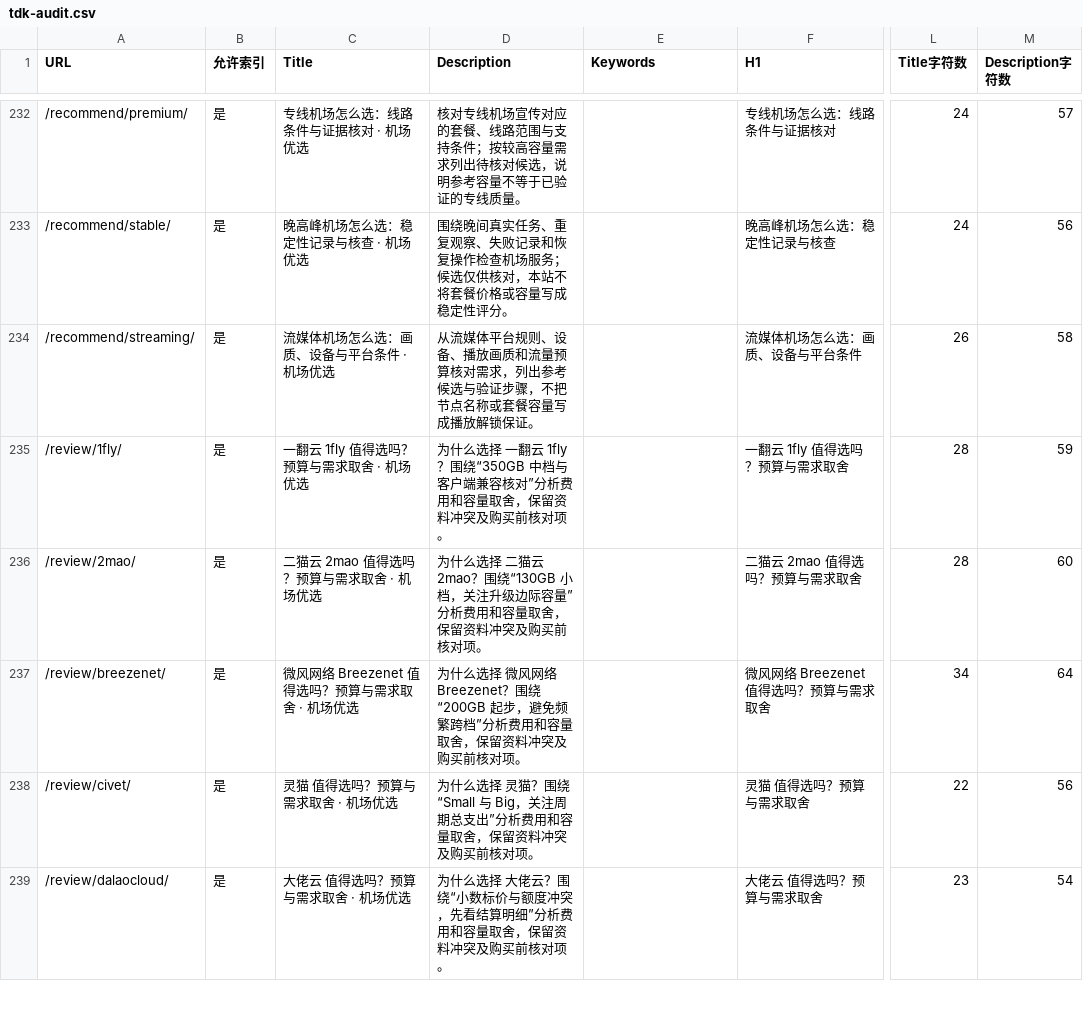
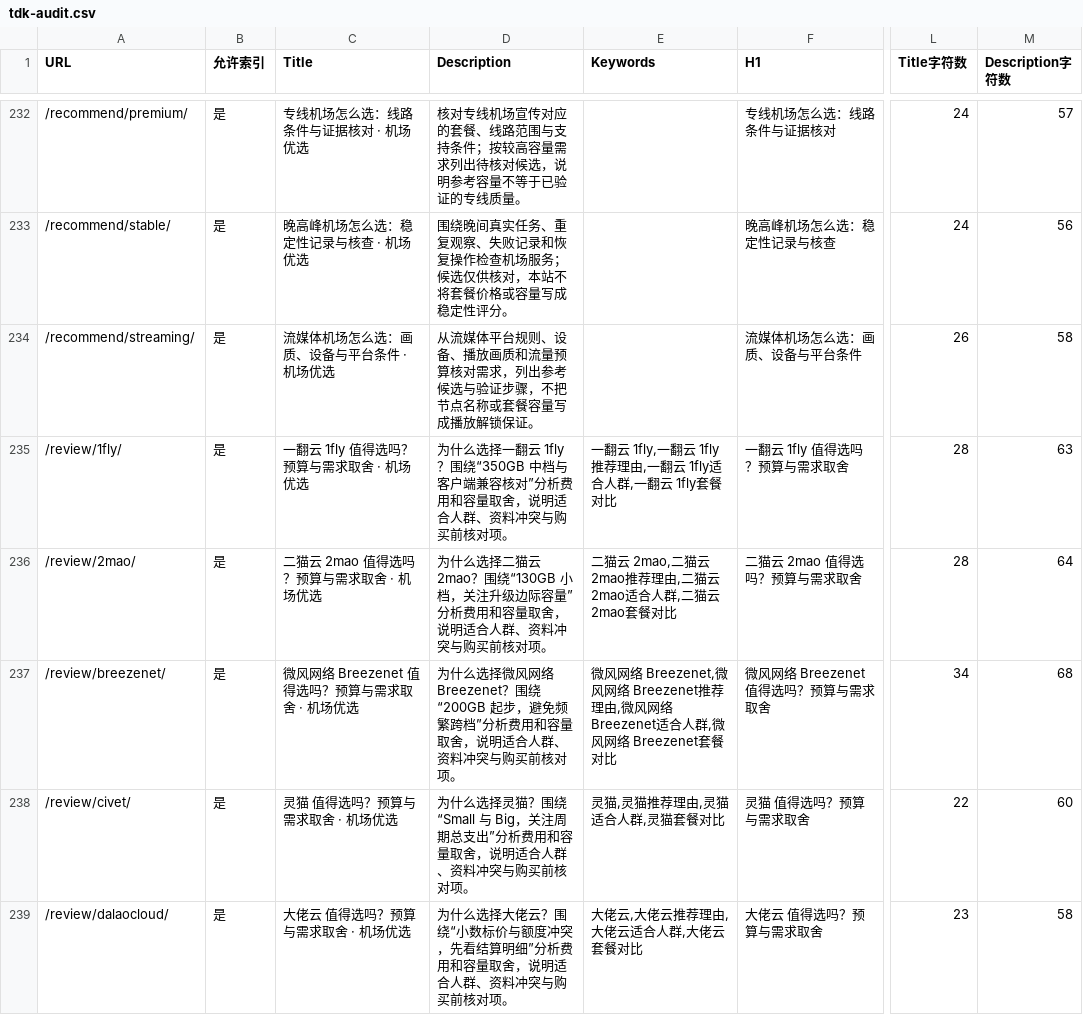
Before and after one commit to yinxingren588/jcyouxuan.xyz, a CSV file: docs/tdk-audit.csv, drawn as a sheet; only a part is shown, gaps mark what is left out; the diff covers the shown part only; the diff names each change by its address in the sheet, - before the commit and + after, or states it on an @@ line.

```diff
--- a/docs/tdk-audit.csv
+++ b/docs/tdk-audit.csv
-D235 (Description): …什么选择 一翻云 1fly？围绕“350GB 中档与客户端兼容核对”分析费用和容量取舍，保留资料冲突及购买前核…
+D235 (Description): …什么选择一翻云 1fly？围绕“350GB 中档与客户端兼容核对”分析费用和容量取舍，说明适合人群、资料冲突与购买前核…
-E235 (Keywords): (empty)
+E235 (Keywords): 一翻云 1fly,一翻云 1fly推荐理由,一翻云 1fly适合人群,一翻云 1fly套餐对比
-M235 (Description字符数): 59
+M235 (Description字符数): 63
-D236 (Description): …什么选择 二猫云 2mao？围绕“130GB 小档，关注升级边际容量”分析费用和容量取舍，保留资料冲突及购买前核…
+D236 (Description): …什么选择二猫云 2mao？围绕“130GB 小档，关注升级边际容量”分析费用和容量取舍，说明适合人群、资料冲突与购买前核…
-E236 (Keywords): (empty)
+E236 (Keywords): 二猫云 2mao,二猫云 2mao推荐理由,二猫云 2mao适合人群,二猫云 2mao套餐对比
-M236 (Description字符数): 60
+M236 (Description字符数): 64
-D237 (Description): …什么选择 微风网络 Breezenet？围绕“200GB 起步，避免频繁跨档”分析费用和容量取舍，保留资料冲突及购买前核…
+D237 (Description): …什么选择微风网络 Breezenet？围绕“200GB 起步，避免频繁跨档”分析费用和容量取舍，说明适合人群、资料冲突与购买前核…
-E237 (Keywords): (empty)
+E237 (Keywords): 微风网络 Breezenet,微风网络 Breezenet推荐理由,微风网络 Breezenet适合人群,微风网络 Breezenet套餐对比
-M237 (Description字符数): 64
+M237 (Description字符数): 68
-D238 (Description): …什么选择 灵猫？围绕“Small 与 Big，关注周期总支出”分析费用和容量取舍，保留资料冲突及购买前核…
+D238 (Description): …什么选择灵猫？围绕“Small 与 Big，关注周期总支出”分析费用和容量取舍，说明适合人群、资料冲突与购买前核…
-E238 (Keywords): (empty)
+E238 (Keywords): 灵猫,灵猫推荐理由,灵猫适合人群,灵猫套餐对比
-M238 (Description字符数): 56
+M238 (Description字符数): 60
-D239 (Description): …什么选择 大佬云？围绕“小数标价与额度冲突，先看结算明细”分析费用和容量取舍，保留资料冲突及购买前核…
+D239 (Description): …什么选择大佬云？围绕“小数标价与额度冲突，先看结算明细”分析费用和容量取舍，说明适合人群、资料冲突与购买前核…
-E239 (Keywords): (empty)
+E239 (Keywords): 大佬云,大佬云推荐理由,大佬云适合人群,大佬云套餐对比
-M239 (Description字符数): 54
+M239 (Description字符数): 58
```
Also changed, not shown: 159 edited cells elsewhere in this file, 18 other files.
